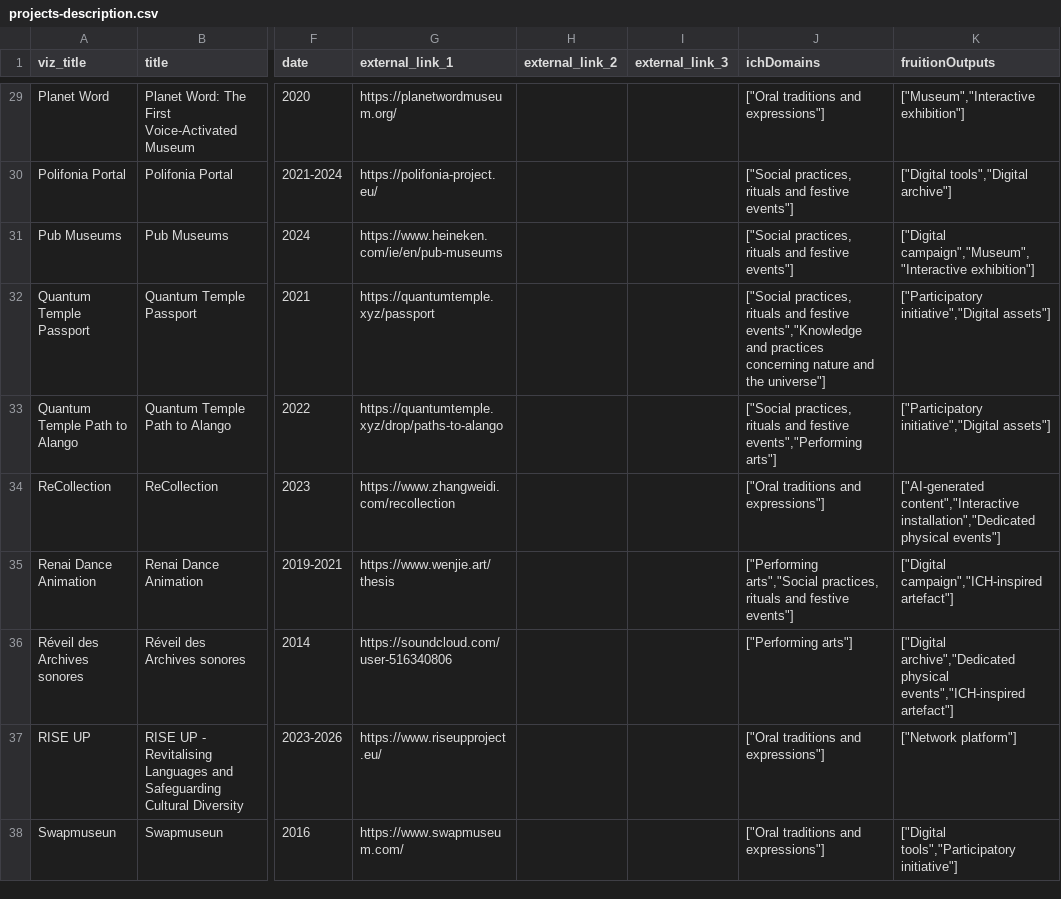
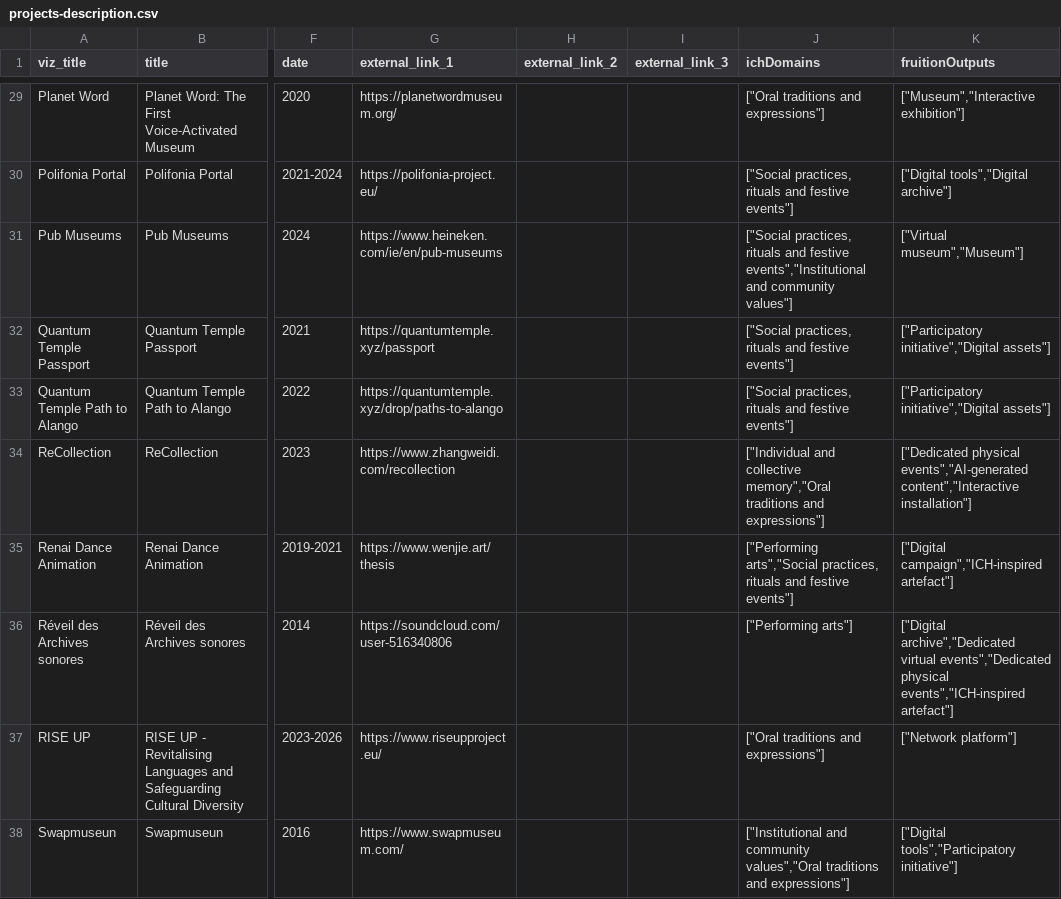
Before and after one commit to fre-denni/ICH_Atlas_Maps, a CSV file: data/projects-description.csv, drawn as a sheet; only a part is shown, gaps mark what is left out; the diff covers the shown part only; the diff names each change by its address in the sheet, - before the commit and + after, or states it on an @@ line.

Commit message:
Aggiustati problemi di formattazione dataset

```diff
--- a/data/projects-description.csv
+++ b/data/projects-description.csv
-J31 (ichDomains): …and festive events"]
+J31 (ichDomains): …and festive events","Institutional and community values"]
-K31 (fruitionOutputs): ["Digital campaign","Museum","Interactive exhibition"]
+K31 (fruitionOutputs): ["Virtual museum","Museum"]
-J32 (ichDomains): …and festive events","Knowledge and practices concerning nature and the universe"]
+J32 (ichDomains): …and festive events"]
-J33 (ichDomains): …and festive events","Performing arts"]
+J33 (ichDomains): …and festive events"]
-J34 (ichDomains): ["Oral traditions and…
+J34 (ichDomains): ["Individual and collective memory","Oral traditions and…
-K34 (fruitionOutputs): ["AI-generated content","Interactive installation","Dedicated physical events"]
+K34 (fruitionOutputs): ["Dedicated physical events","AI-generated content","Interactive installation"]
-K36 (fruitionOutputs): ["Digital archive","Dedicated physical events","ICH-inspired…
+K36 (fruitionOutputs): ["Digital archive","Dedicated virtual events","Dedicated physical events","ICH-inspired…
-J38 (ichDomains): ["Oral traditions and…
+J38 (ichDomains): ["Institutional and community values","Oral traditions and…
```
Also changed, not shown: 27 edited cells elsewhere in this file.
